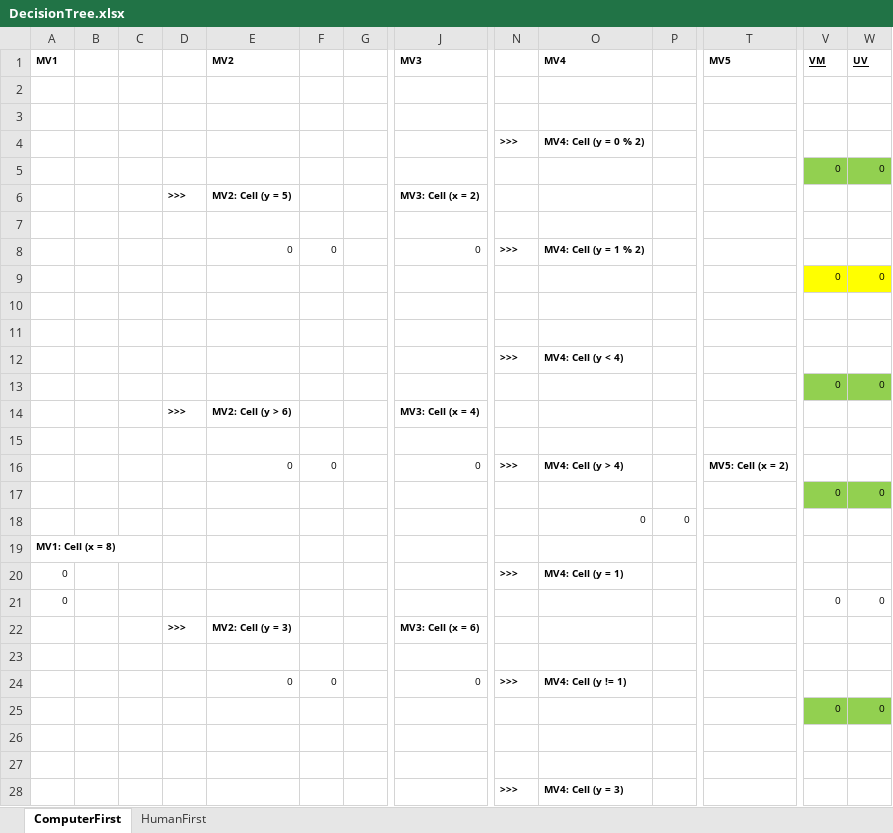
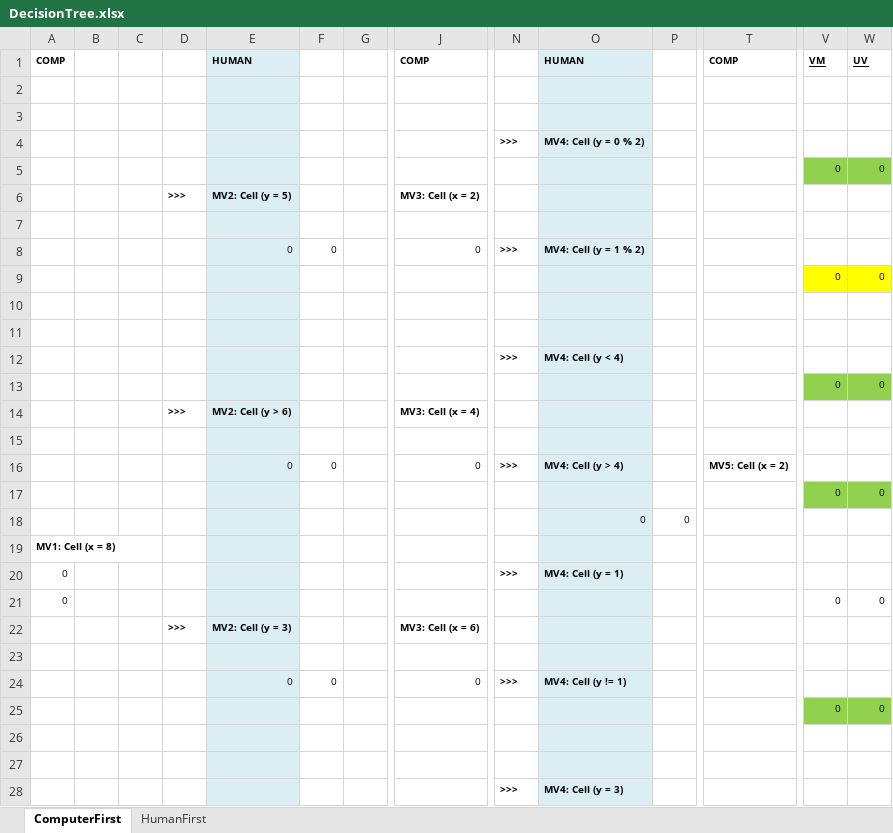
Before and after one commit to pjconsidine/FCCTicTacToe, an Excel workbook: DecisionTree.xlsx, sheet ComputerFirst, drawn as a sheet; only a part is shown, gaps mark what is left out; values as stored, in another font and other column widths than the file's, no borders; charts and pictures not drawn; removed rows and columns are numbered as before the commit, all else as after; rows hold the shown columns only; the diff covers the shown part only; the diff names each change by its address in the sheet, - before the commit and + after, or states it on an @@ line.

Commit message:
Need to add game logic for human going first. Need to add autoplay function.

```diff
--- a/DecisionTree.xlsx (sheet ComputerFirst)
+++ b/DecisionTree.xlsx (sheet ComputerFirst)
-row 1: MV1 |  |  |  | MV2 |  |  | MV3 |  | MV4 |  | MV5 | VM | UV
+row 1: COMP |  |  |  | HUMAN |  |  | COMP |  | HUMAN |  | COMP | VM | UV
-E2:E28 fill: none
+E2:E28 fill: #DBEEF4
-O2:O28 fill: none
+O2:O28 fill: #DBEEF4
```
Also changed, not shown: cell formats elsewhere in this sheet, sheet HumanFirst, formulas that keep their value, charts or pictures, 1 other file.
